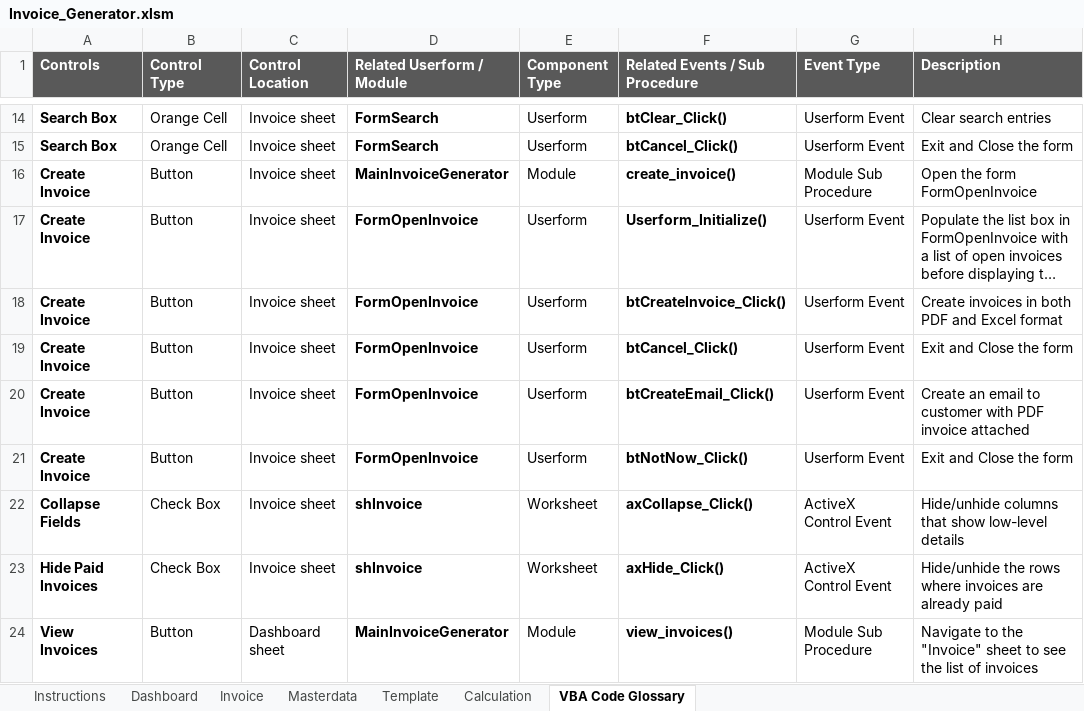
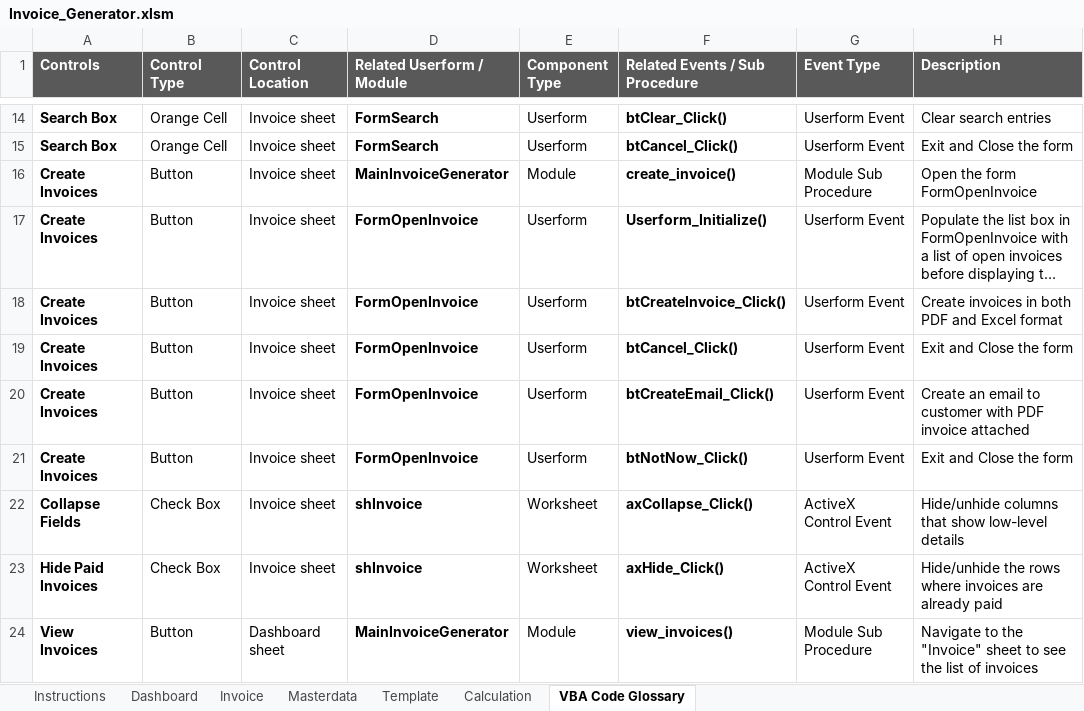
Before and after one commit to MaxineXiong/InvoiceGenerator, an Excel workbook: Invoice_Generator.xlsm, sheet VBA Code Glossary, drawn as a sheet; only a part is shown, gaps mark what is left out; long unchanged cells end in …; values as stored, in another font and other column widths than the file's, no borders; table styles not drawn; the diff names each change by its address in the sheet, - before the commit and + after, or states it on an @@ line.

Commit message:
minor name issues fixed

```diff
--- a/Invoice_Generator.xlsm (sheet VBA Code Glossary)
+++ b/Invoice_Generator.xlsm (sheet VBA Code Glossary)
-A16:A21 (Controls): Create Invoice
+A16:A21 (Controls): Create Invoices
```
Also changed, not shown: charts or pictures.
